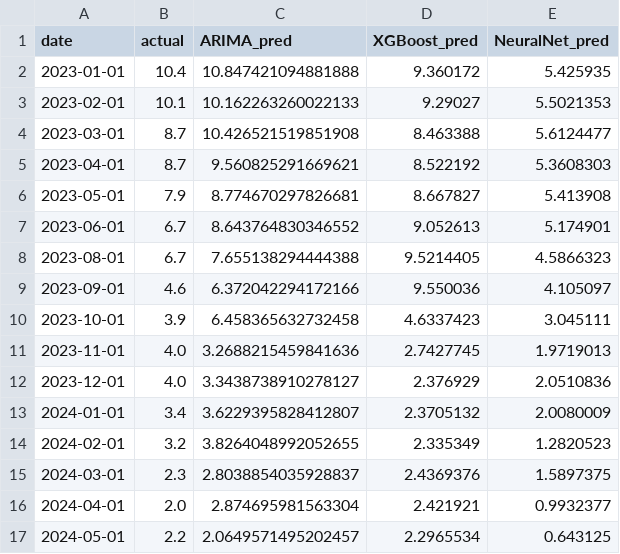
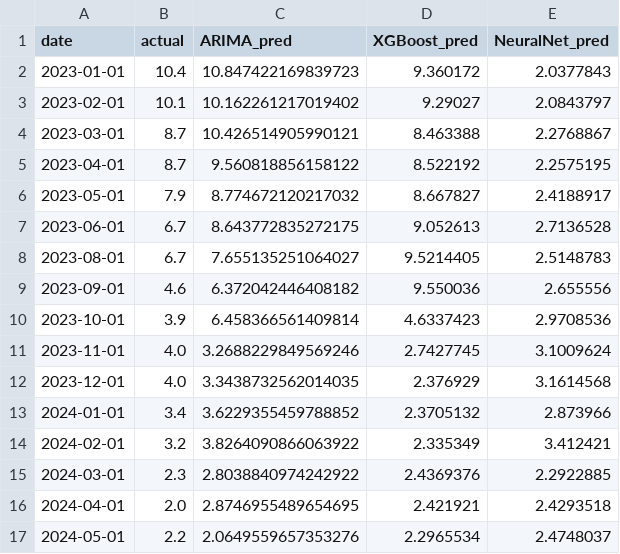
Before and after one commit to VishalKJ-ai/uk-economic-forecasting, a CSV file: outputs/forecasts/forecast_cpi_h1.csv, drawn as a sheet; only a part is shown; the diff covers the shown part only.

```diff
--- a/outputs/forecasts/forecast_cpi_h1.csv
+++ b/outputs/forecasts/forecast_cpi_h1.csv
@@ -1,17 +1,17 @@
 date,actual,ARIMA_pred,XGBoost_pred,NeuralNet_pred
-2023-01-01,10.4,10.847421094881888,9.360172,5.425935
-2023-02-01,10.1,10.162263260022133,9.29027,5.5021353
-2023-03-01,8.7,10.426521519851908,8.463388,5.6124477
-2023-04-01,8.7,9.560825291669621,8.522192,5.3608303
-2023-05-01,7.9,8.774670297826681,8.667827,5.413908
-2023-06-01,6.7,8.643764830346552,9.052613,5.174901
-2023-08-01,6.7,7.655138294444388,9.5214405,4.5866323
-2023-09-01,4.6,6.372042294172166,9.550036,4.105097
-2023-10-01,3.9,6.458365632732458,4.6337423,3.045111
-2023-11-01,4.0,3.2688215459841636,2.7427745,1.9719013
-2023-12-01,4.0,3.3438738910278127,2.376929,2.0510836
-2024-01-01,3.4,3.6229395828412807,2.3705132,2.0080009
-2024-02-01,3.2,3.8264048992052655,2.335349,1.2820523
-2024-03-01,2.3,2.8038854035928837,2.4369376,1.5897375
-2024-04-01,2.0,2.874695981563304,2.421921,0.9932377
-2024-05-01,2.2,2.0649571495202457,2.2965534,0.643125
+2023-01-01,10.4,10.847422169839723,9.360172,2.0377843
+2023-02-01,10.1,10.162261217019402,9.29027,2.0843797
+2023-03-01,8.7,10.426514905990121,8.463388,2.2768867
+2023-04-01,8.7,9.560818856158122,8.522192,2.2575195
+2023-05-01,7.9,8.774672120217032,8.667827,2.4188917
+2023-06-01,6.7,8.643772835272175,9.052613,2.7136528
+2023-08-01,6.7,7.655135251064027,9.5214405,2.5148783
+2023-09-01,4.6,6.372042446408182,9.550036,2.655556
+2023-10-01,3.9,6.458366561409814,4.6337423,2.9708536
+2023-11-01,4.0,3.2688229849569246,2.7427745,3.1009624
+2023-12-01,4.0,3.3438732562014035,2.376929,3.1614568
+2024-01-01,3.4,3.6229355459788852,2.3705132,2.873966
+2024-02-01,3.2,3.8264090866063922,2.335349,3.412421
+2024-03-01,2.3,2.8038840974242922,2.4369376,2.2922885
+2024-04-01,2.0,2.8746955489654695,2.421921,2.4293518
+2024-05-01,2.2,2.0649559657353276,2.2965534,2.4748037
```
Also changed, not shown: 10 edited cells elsewhere in this file, outputs/forecasts/forecast_cpi_h3.csv, outputs/forecasts/forecast_cpi_h6.csv, 24 other files.
